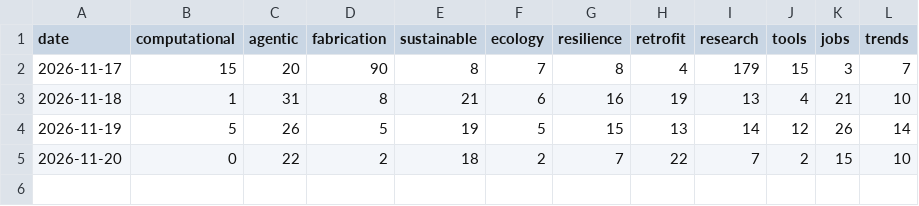
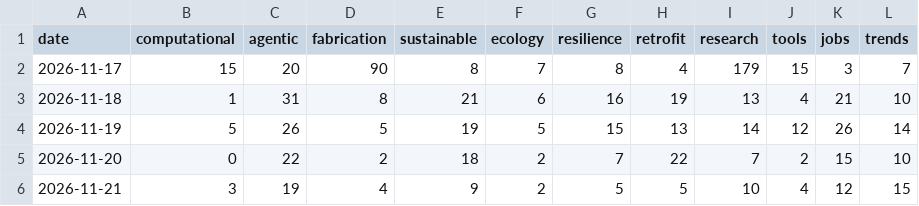
Before and after one commit to feangkan/Architecture-daily-news, a CSV file: data/topic_counts.csv, drawn as a sheet; the diff names each change by its address in the sheet, - before the commit and + after, or states it on an @@ line.

```diff
--- a/data/topic_counts.csv
+++ b/data/topic_counts.csv
+row 6: 2026-11-21 | 3 | 19 | 4 | 9 | 2 | 5 | 5 | 10 | 4 | 12 | 15
```
Also changed, not shown: 5 other files.
